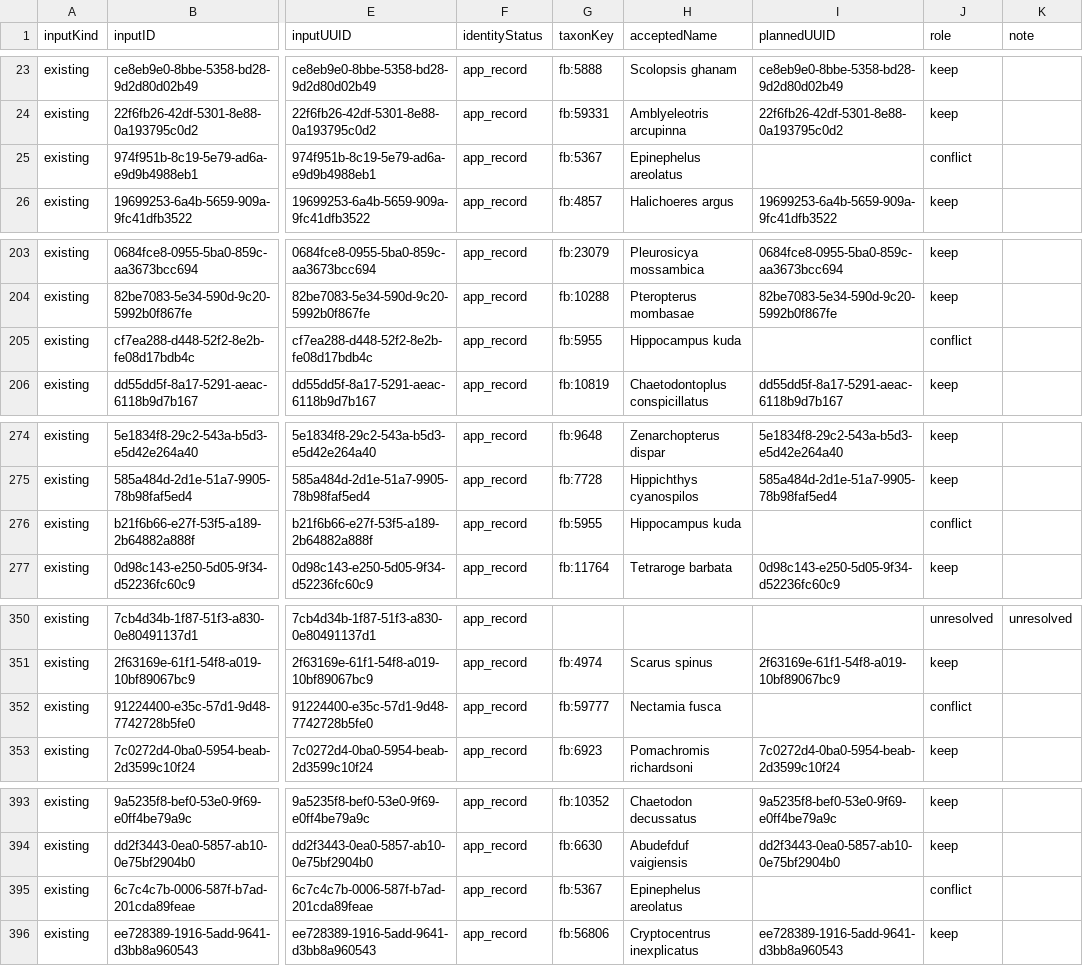
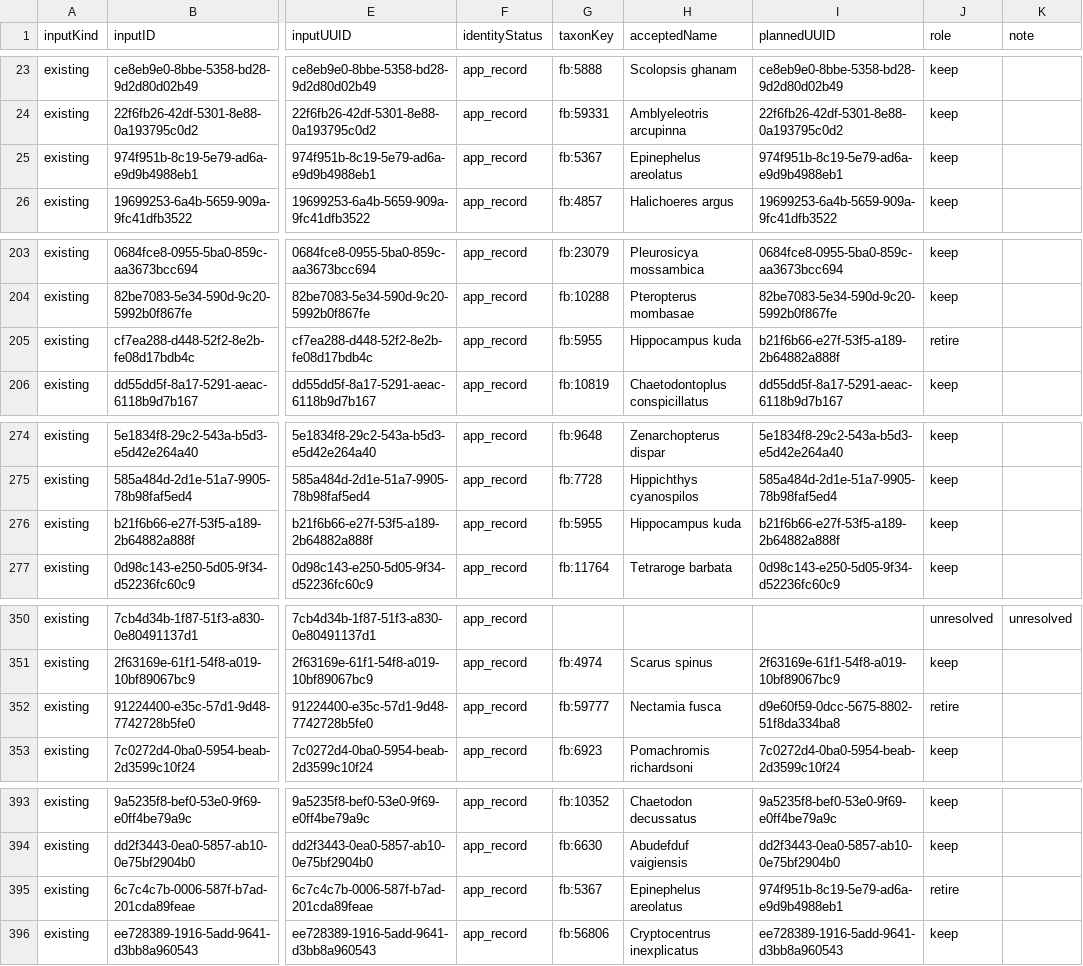
Before and after one commit to bryce496913/Dive-ID, a CSV file: Data/GlobalMarine/FishBase/MergePlan.csv, drawn as a sheet; only a part is shown, gaps mark what is left out; the diff covers the shown part only; the diff names each change by its address in the sheet, - before the commit and + after, or states it on an @@ line.

```diff
--- a/Data/GlobalMarine/FishBase/MergePlan.csv
+++ b/Data/GlobalMarine/FishBase/MergePlan.csv
-I25 (plannedUUID): (empty)
+I25 (plannedUUID): 974f951b-8c19-5e79-ad6a-e9d9b4988eb1
-J25 (role): conflict
+J25 (role): keep
-I205 (plannedUUID): (empty)
+I205 (plannedUUID): b21f6b66-e27f-53f5-a189-2b64882a888f
-J205 (role): conflict
+J205 (role): retire
-I276 (plannedUUID): (empty)
+I276 (plannedUUID): b21f6b66-e27f-53f5-a189-2b64882a888f
-J276 (role): conflict
+J276 (role): keep
-I352 (plannedUUID): (empty)
+I352 (plannedUUID): d9e60f59-0dcc-5675-8802-51f8da334ba8
-J352 (role): conflict
+J352 (role): retire
-I395 (plannedUUID): (empty)
+I395 (plannedUUID): 974f951b-8c19-5e79-ad6a-e9d9b4988eb1
-J395 (role): conflict
+J395 (role): retire
```
Also changed, not shown: 6 edited cells elsewhere in this file, 22 other files.
